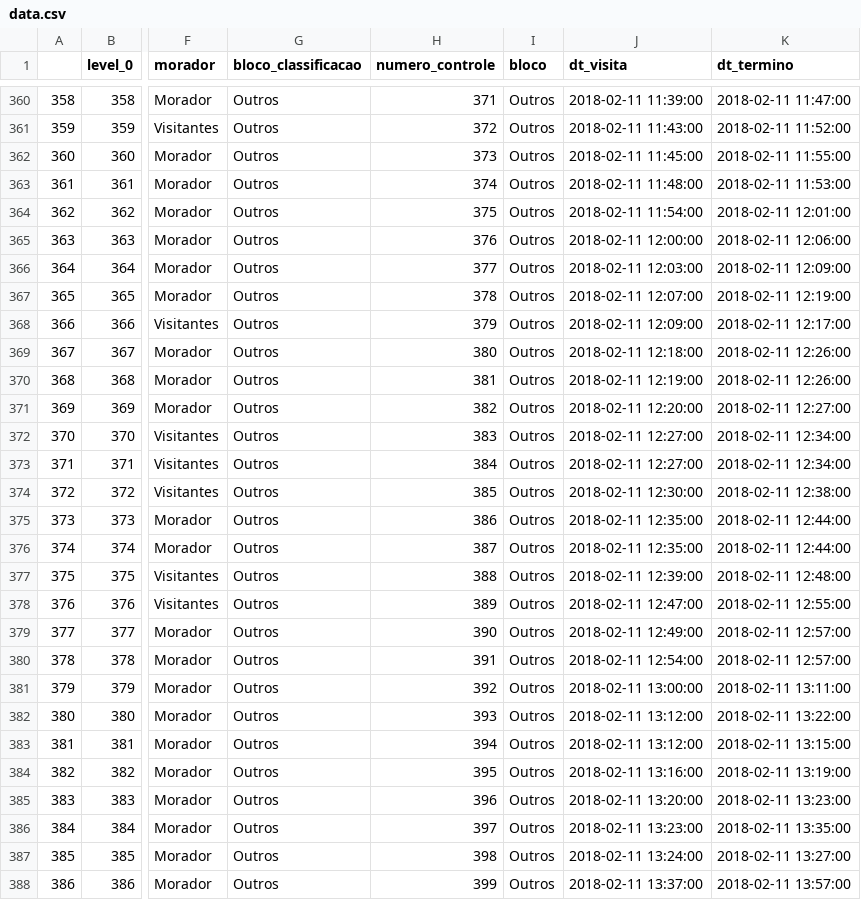
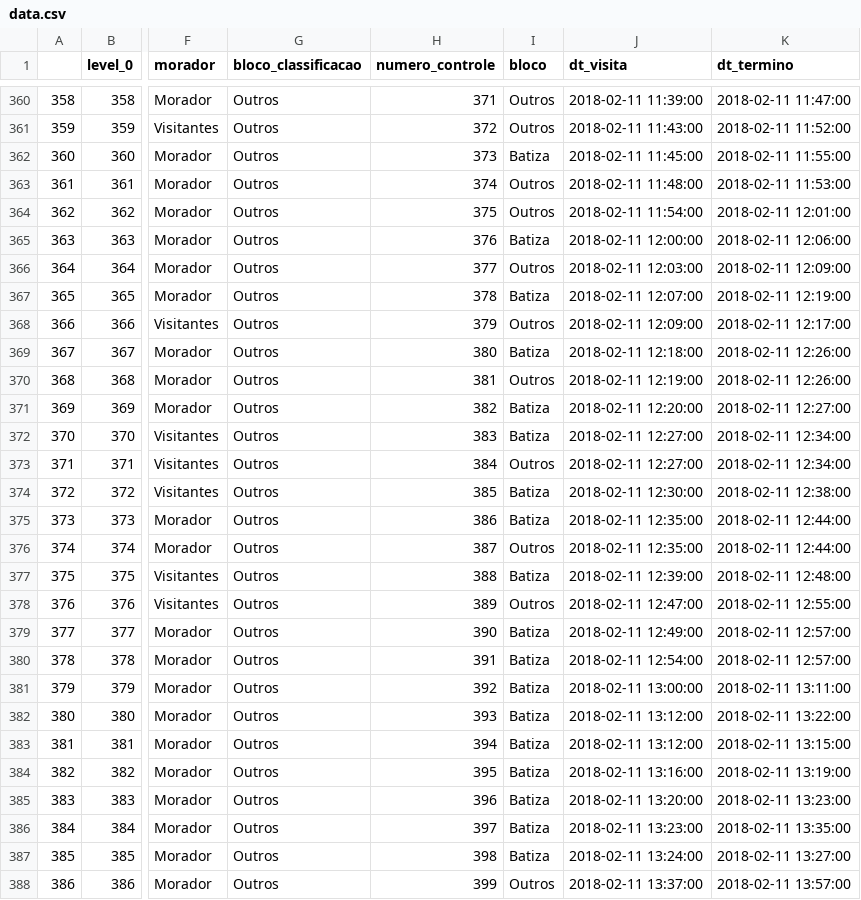
Before and after one commit to joaofq/carnaval-pudding-frontend, a CSV file: DA_DS/Dados/data.csv, drawn as a sheet; only a part is shown, gaps mark what is left out; the diff covers the shown part only; the diff names each change by its address in the sheet, - before the commit and + after, or states it on an @@ line.

Commit message:
Add files via upload

```diff
--- a/DA_DS/Dados/data.csv
+++ b/DA_DS/Dados/data.csv
-I362 (bloco): Outros
+I362 (bloco): Batiza
-I365 (bloco): Outros
+I365 (bloco): Batiza
-I367 (bloco): Outros
+I367 (bloco): Batiza
-I369 (bloco): Outros
+I369 (bloco): Batiza
-I371:I372 (bloco): Outros
+I371:I372 (bloco): Batiza
-I374:I375 (bloco): Outros
+I374:I375 (bloco): Batiza
-I377 (bloco): Outros
+I377 (bloco): Batiza
-I379:I387 (bloco): Outros
+I379:I387 (bloco): Batiza
```
Also changed, not shown: 18 edited cells elsewhere in this file.
